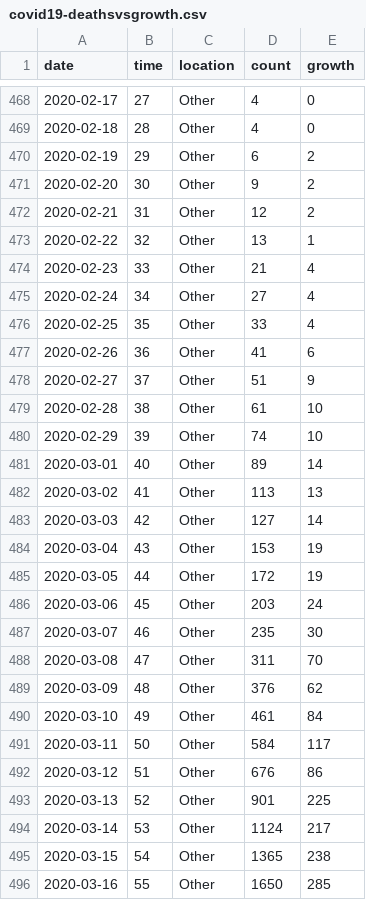
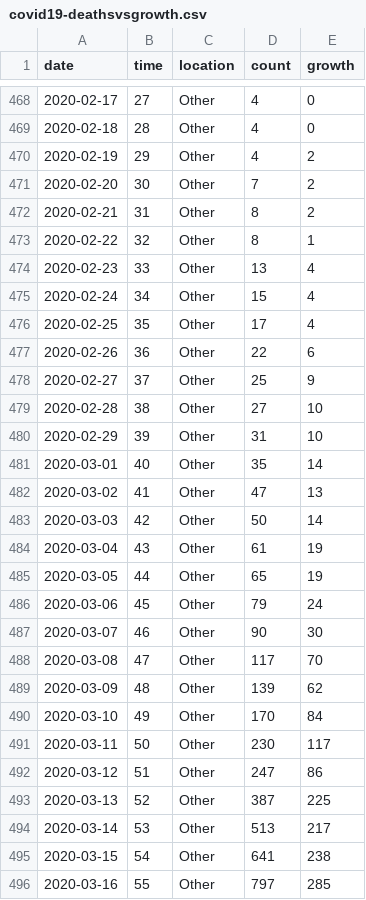
Before and after one commit to robhanssen/covid-19, a CSV file: data/covid19-deathsvsgrowth.csv, drawn as a sheet; only a part is shown, gaps mark what is left out; the diff covers the shown part only.

```diff
--- a/data/covid19-deathsvsgrowth.csv
+++ b/data/covid19-deathsvsgrowth.csv
@@ -469,28 +469,28 @@ date,time,location,count,growth
 2020-02-18,28,Other,4,0
-2020-02-19,29,Other,6,2
-2020-02-20,30,Other,9,2
-2020-02-21,31,Other,12,2
-2020-02-22,32,Other,13,1
-2020-02-23,33,Other,21,4
-2020-02-24,34,Other,27,4
-2020-02-25,35,Other,33,4
-2020-02-26,36,Other,41,6
-2020-02-27,37,Other,51,9
-2020-02-28,38,Other,61,10
-2020-02-29,39,Other,74,10
-2020-03-01,40,Other,89,14
-2020-03-02,41,Other,113,13
-2020-03-03,42,Other,127,14
-2020-03-04,43,Other,153,19
-2020-03-05,44,Other,172,19
-2020-03-06,45,Other,203,24
-2020-03-07,46,Other,235,30
-2020-03-08,47,Other,311,70
-2020-03-09,48,Other,376,62
-2020-03-10,49,Other,461,84
-2020-03-11,50,Other,584,117
-2020-03-12,51,Other,676,86
-2020-03-13,52,Other,901,225
-2020-03-14,53,Other,1124,217
-2020-03-15,54,Other,1365,238
-2020-03-16,55,Other,1650,285
+2020-02-19,29,Other,4,2
+2020-02-20,30,Other,7,2
+2020-02-21,31,Other,8,2
+2020-02-22,32,Other,8,1
+2020-02-23,33,Other,13,4
+2020-02-24,34,Other,15,4
+2020-02-25,35,Other,17,4
+2020-02-26,36,Other,22,6
+2020-02-27,37,Other,25,9
+2020-02-28,38,Other,27,10
+2020-02-29,39,Other,31,10
+2020-03-01,40,Other,35,14
+2020-03-02,41,Other,47,13
+2020-03-03,42,Other,50,14
+2020-03-04,43,Other,61,19
+2020-03-05,44,Other,65,19
+2020-03-06,45,Other,79,24
+2020-03-07,46,Other,90,30
+2020-03-08,47,Other,117,70
+2020-03-09,48,Other,139,62
+2020-03-10,49,Other,170,84
+2020-03-11,50,Other,230,117
+2020-03-12,51,Other,247,86
+2020-03-13,52,Other,387,225
+2020-03-14,53,Other,513,217
+2020-03-15,54,Other,641,238
+2020-03-16,55,Other,797,285
```
Also changed, not shown: 93 edited cells elsewhere in this file, 11 other files.
